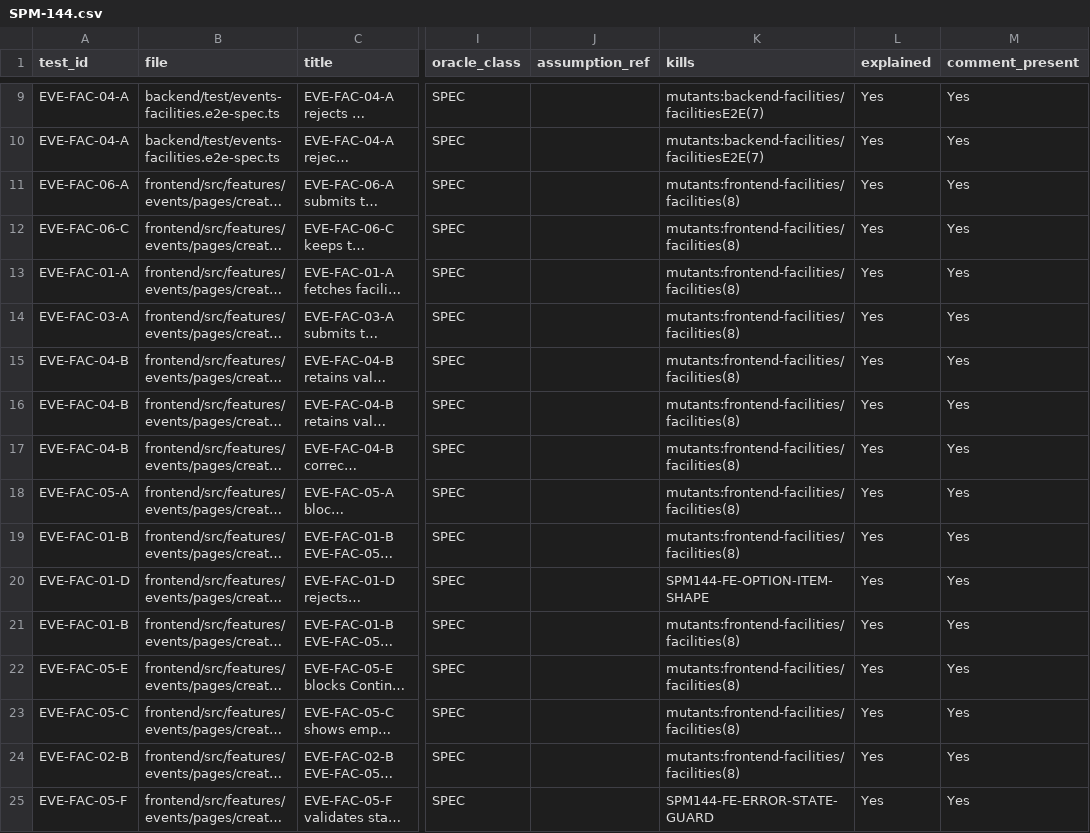
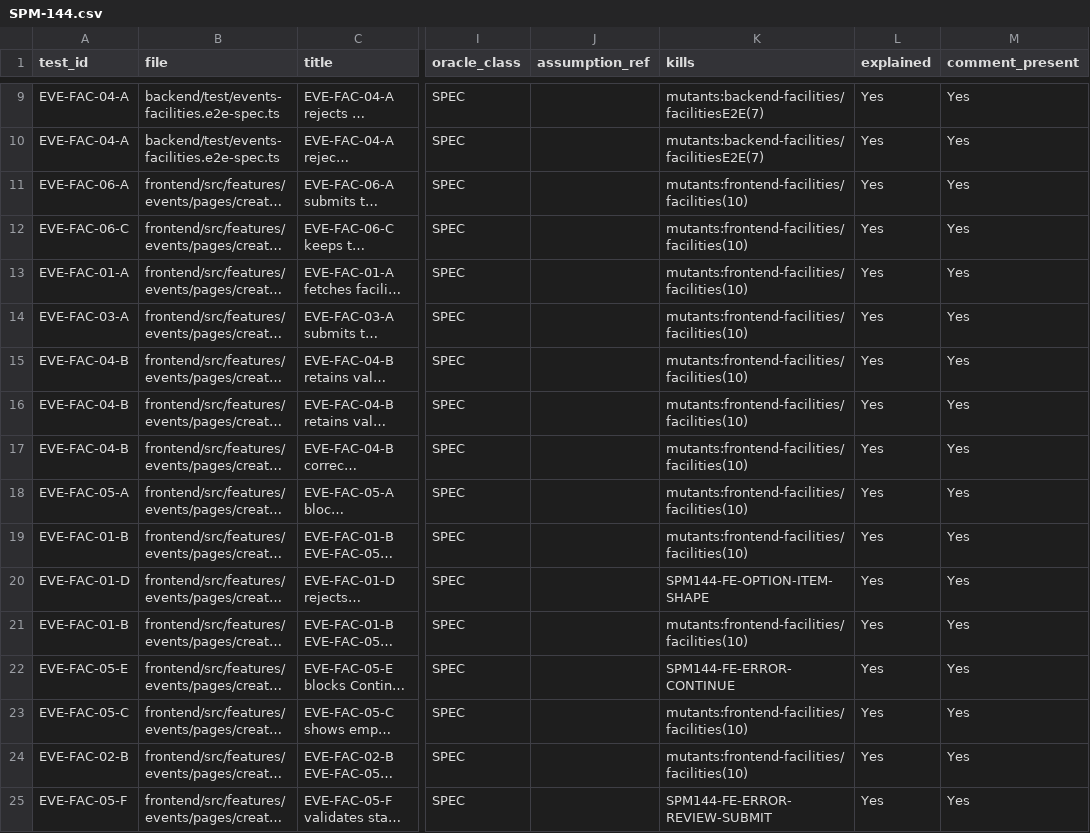
Before and after one commit to IS212-G5-T2/IS212-G5-T2, a CSV file: docs/test-cases/workflow/records/SPM-144.csv, drawn as a sheet; only a part is shown, gaps mark what is left out; long unchanged cells end in …; the diff names each change by its address in the sheet, - before the commit and + after, or states it on an @@ line.

Commit message:
test(SPM-144): target error-state mutants

```diff
--- a/docs/test-cases/workflow/records/SPM-144.csv
+++ b/docs/test-cases/workflow/records/SPM-144.csv
-K11:K19 (kills): mutants:frontend-facilities/facilities(8)
+K11:K19 (kills): mutants:frontend-facilities/facilities(10)
-K21 (kills): mutants:frontend-facilities/facilities(8)
+K21 (kills): mutants:frontend-facilities/facilities(10)
-K22 (kills): mutants:frontend-facilities/facilities(8)
+K22 (kills): SPM144-FE-ERROR-CONTINUE
-K23:K24 (kills): mutants:frontend-facilities/facilities(8)
+K23:K24 (kills): mutants:frontend-facilities/facilities(10)
-K25 (kills): SPM144-FE-ERROR-STATE-GUARD
+K25 (kills): SPM144-FE-ERROR-REVIEW-SUBMIT
```
Also changed, not shown: 2 other files.
